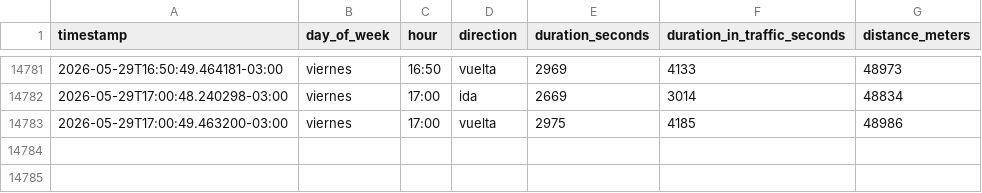
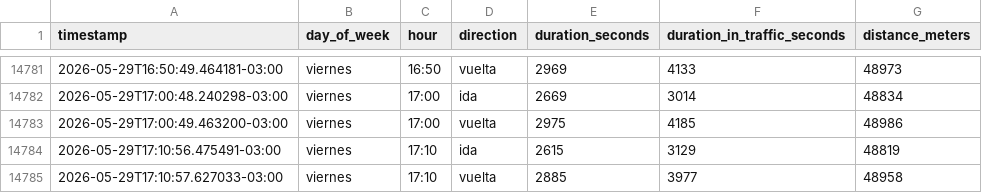
Before and after one commit to panchopoliti/commute-tracker, a CSV file: commute_data.csv, drawn as a sheet; only a part is shown, gaps mark what is left out.

```diff
--- a/commute_data.csv
+++ b/commute_data.csv
@@ -14783 +14783,3 @@ timestamp,day_of_week,hour,direction,duration_seconds,duration_in_traffic_second
 2026-05-29T17:00:49.463200-03:00,viernes,17:00,vuelta,2975,4185,48986
+2026-05-29T17:10:56.475491-03:00,viernes,17:10,ida,2615,3129,48819
+2026-05-29T17:10:57.627033-03:00,viernes,17:10,vuelta,2885,3977,48958
```
